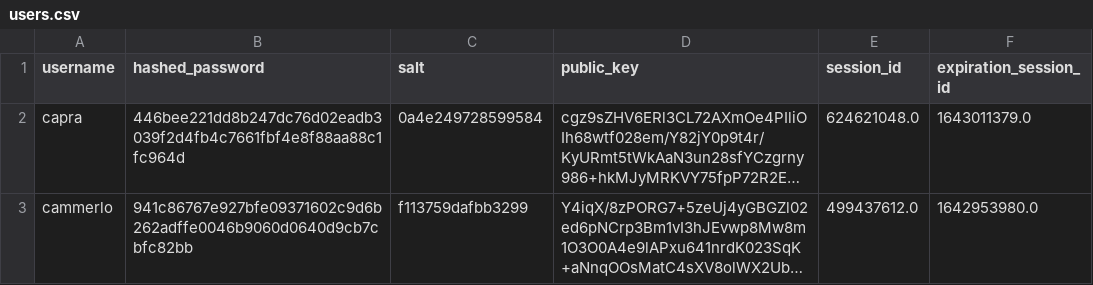
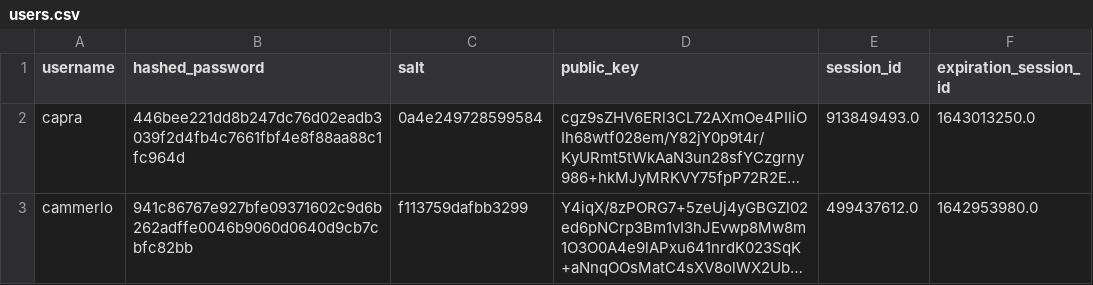
Before and after one commit to aiman-al-masoud/Chatnip, a CSV file: dynamic/tables/users.csv, drawn as a sheet; long unchanged cells end in …; the diff names each change by its address in the sheet, - before the commit and + after, or states it on an @@ line.

```diff
--- a/dynamic/tables/users.csv
+++ b/dynamic/tables/users.csv
-E2 (session_id): 624621048.0
+E2 (session_id): 913849493.0
-F2 (expiration_session_id): 1643011379.0
+F2 (expiration_session_id): 1643013250.0
```
Also changed, not shown: 4 other files.
